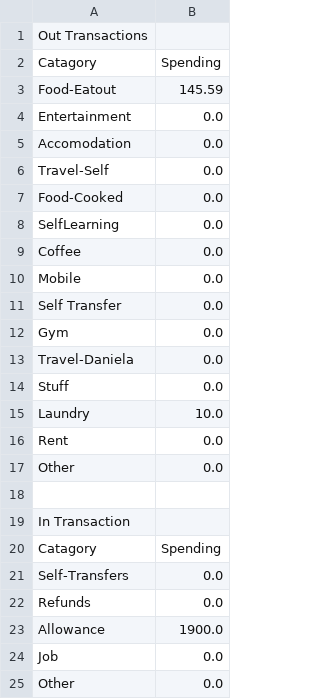
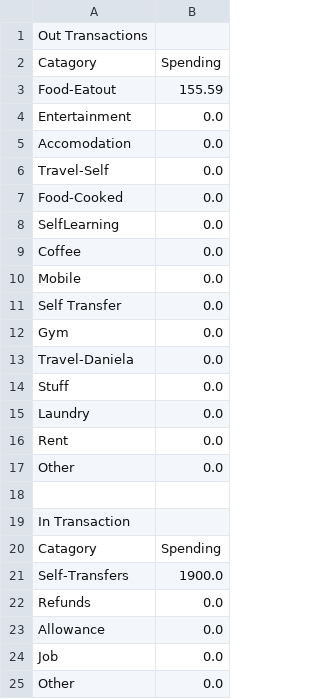
Before and after one commit to itsjihunpark/Personal-Finance-Tool, a CSV file: TotalAmountPerCatagory.csv, drawn as a sheet.

```diff
--- a/TotalAmountPerCatagory.csv
+++ b/TotalAmountPerCatagory.csv
@@ -2,3 +2,3 @@ Out Transactions,
 Catagory,Spending
-Food-Eatout,145.59
+Food-Eatout,155.59
 Entertainment,0.0
@@ -14,3 +14,3 @@ Travel-Daniela,0.0
 Stuff,0.0
-Laundry,10.0
+Laundry,0.0
 Rent,0.0
@@ -20,5 +20,5 @@ In Transaction
 Catagory,Spending
-Self-Transfers,0.0
+Self-Transfers,1900.0
 Refunds,0.0
-Allowance,1900.0
+Allowance,0.0
 Job,0.0
```
Also changed, not shown: output.csv, 2 other files.
